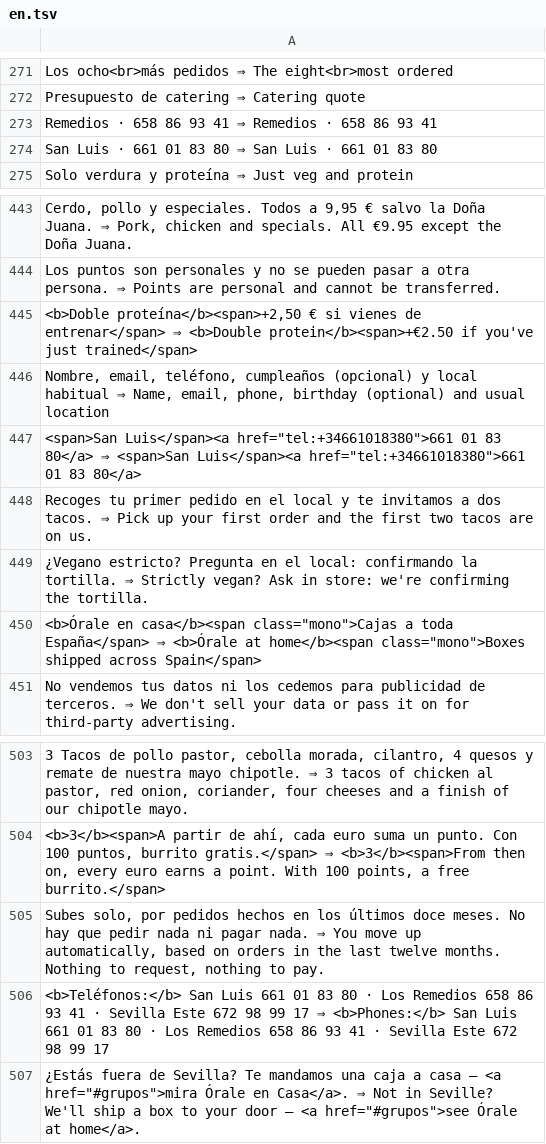
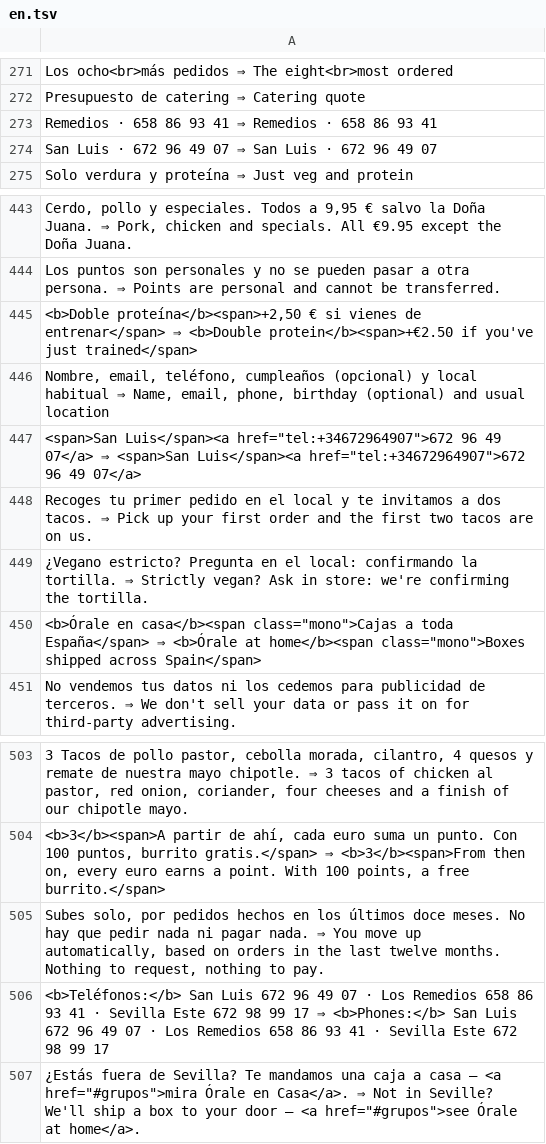
Before and after one commit to acardia91/orale-padre-web, a TSV file: datos/en.tsv, drawn as a sheet; only a part is shown, gaps mark what is left out; the diff covers the shown part only; the diff names each change by its address in the sheet, - before the commit and + after, or states it on an @@ line.

```diff
--- a/datos/en.tsv
+++ b/datos/en.tsv
-A274: …Luis · 661 01 83 80 ⇒ San Luis · 661 01 83 80
+A274: …Luis · 672 96 49 07 ⇒ San Luis · 672 96 49 07
-A447: <span>San Luis</span><a href="tel:+34661018380">661 01 83 80</a> ⇒ <span>San Luis</span><a href="tel:+34661018380">661 01 83 80</a>
+A447: <span>San Luis</span><a href="tel:+34672964907">672 96 49 07</a> ⇒ <span>San Luis</span><a href="tel:+34672964907">672 96 49 07</a>
-A506: …San Luis 661 01 83 80 · Los Remedios 658 86 93 41 · Sevilla Este 672 98 99 17 ⇒ <b>Phones:</b> San Luis 661 01 83 80 · Los…
+A506: …San Luis 672 96 49 07 · Los Remedios 658 86 93 41 · Sevilla Este 672 98 99 17 ⇒ <b>Phones:</b> San Luis 672 96 49 07 · Los…
```
Also changed, not shown: 32 added rows elsewhere in this file, 10 other files.
